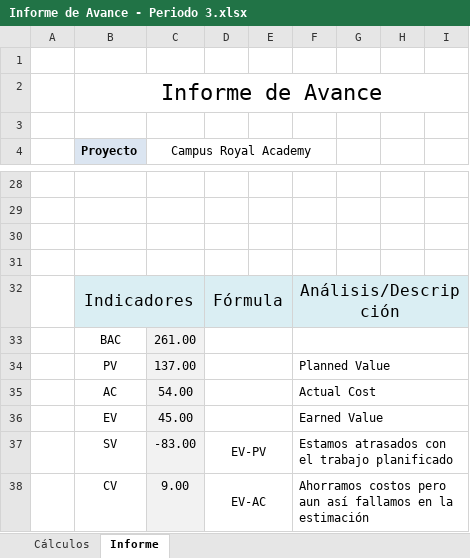
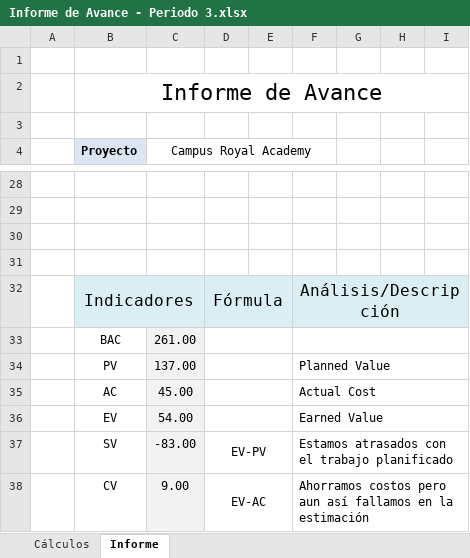
Before and after one commit to Tinchoob/Unla-RoyalAcademy, an Excel workbook: Entregables/Informe de avance/Informe de Avance - Periodo 3.xlsx, sheet Informe, drawn as a sheet; only a part is shown, gaps mark what is left out; values as stored, in another font and other column widths than the file's, no borders; charts and pictures not drawn; the diff names each change by its address in the sheet, - before the commit and + after, or states it on an @@ line.

```diff
--- a/Entregables/Informe de avance/Informe de Avance - Periodo 3.xlsx (sheet Informe)
+++ b/Entregables/Informe de avance/Informe de Avance - Periodo 3.xlsx (sheet Informe)
-C35 (Campus Royal Academy): 54.00
+C35 (Campus Royal Academy): 45.00
-C36 (Campus Royal Academy): 45.00
+C36 (Campus Royal Academy): 54.00
```
Also changed, not shown: formulas that keep their value, charts or pictures, Entregables/Informe de avance/Informe de Avance - Periodo 4.xlsx, Entregables/Informe de avance/Informe de Avance - Periodo 5.xlsx, 2 other files.
